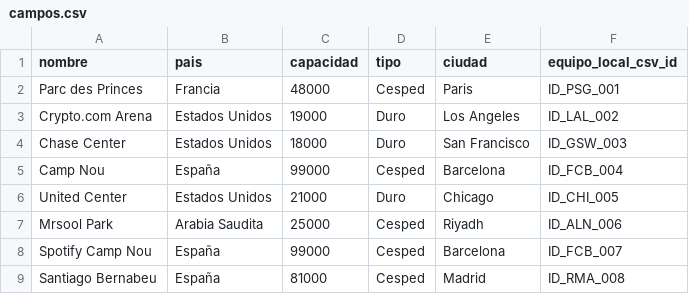
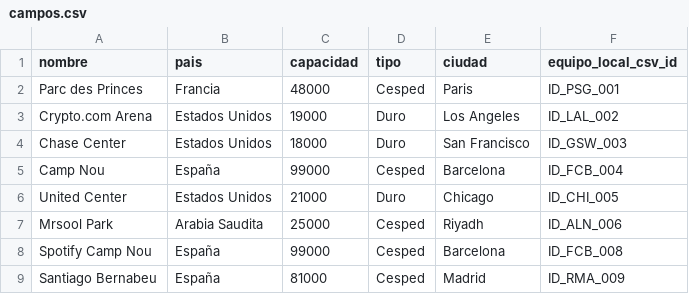
Before and after one commit to Fabricio1210/BDNR-FInal-Project, a CSV file: data/campos.csv, drawn as a sheet.

```diff
--- a/data/campos.csv
+++ b/data/campos.csv
@@ -7,3 +7,3 @@ United Center,Estados Unidos,21000,Duro,Chicago,ID_CHI_005
 Mrsool Park,Arabia Saudita,25000,Cesped,Riyadh,ID_ALN_006
-Spotify Camp Nou,España,99000,Cesped,Barcelona,ID_FCB_007
-Santiago Bernabeu,España,81000,Cesped,Madrid,ID_RMA_008
+Spotify Camp Nou,España,99000,Cesped,Barcelona,ID_FCB_008
+Santiago Bernabeu,España,81000,Cesped,Madrid,ID_RMA_009
```
Also changed, not shown: data/equipos.csv, data/jugadores_equipos_historial.csv, 4 other files.
